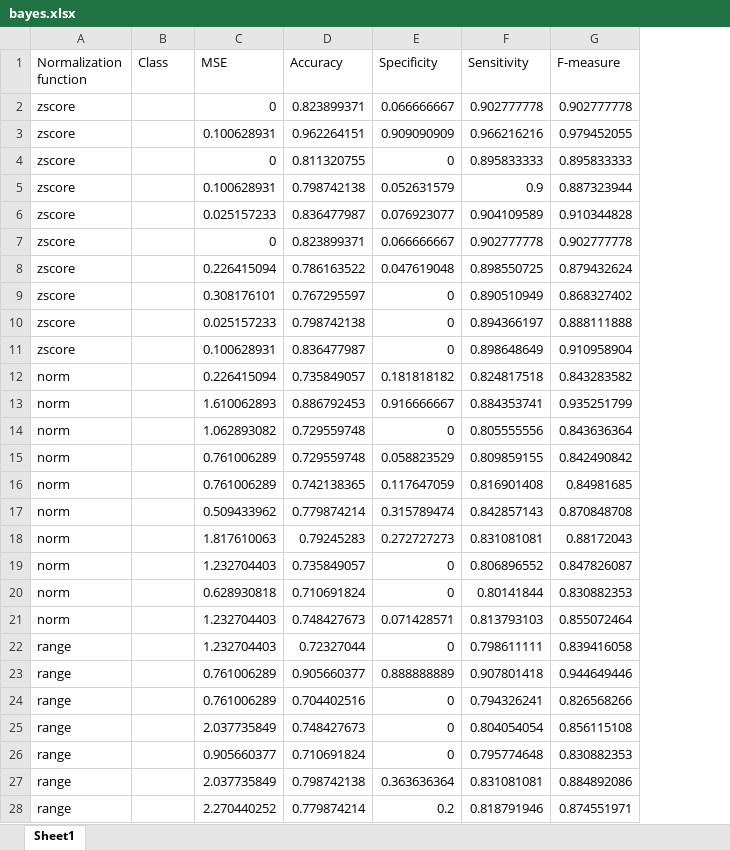
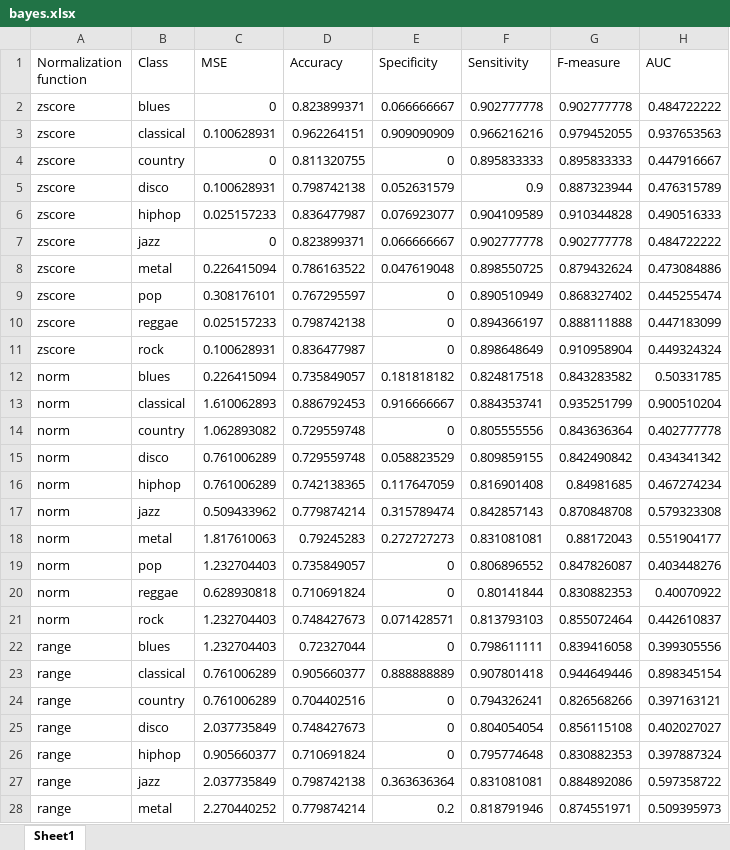
Before and after one commit to smartlord7/MusicGenreRecognizer, an Excel workbook: src/bayes.xlsx, sheet Sheet1, drawn as a sheet; only a part is shown; values as stored, in another font and other column widths than the file's, no borders; the diff covers the shown part only; the diff names each change by its address in the sheet, - before the commit and + after, or states it on an @@ line.

```diff
--- a/src/bayes.xlsx (sheet Sheet1)
+++ b/src/bayes.xlsx (sheet Sheet1)
+column H (AUC), rows 2-28: 0.484722222 | 0.937653563 | 0.447916667 | 0.476315789 | 0.490516333 | 0.484722222 | 0.473084886 | 0.445255474 | 0.447183099 | 0.449324324 | 0.50331785 | 0.900510204 | 0.402777778 | 0.434341342 | 0.467274234 | 0.579323308 | 0.551904177 | 0.403448276 | 0.40070922 | 0.442610837 | 0.399305556 | 0.898345154 | 0.397163121 | 0.402027027 | 0.397887324 | 0.597358722 | 0.509395973
-B2 (Class): (empty)
+B2 (Class): blues
-B3 (Class): (empty)
+B3 (Class): classical
-B4 (Class): (empty)
+B4 (Class): country
-B5 (Class): (empty)
+B5 (Class): disco
-B6 (Class): (empty)
+B6 (Class): hiphop
-B7 (Class): (empty)
+B7 (Class): jazz
-B8 (Class): (empty)
+B8 (Class): metal
-B9 (Class): (empty)
+B9 (Class): pop
-B10 (Class): (empty)
+B10 (Class): reggae
-B11 (Class): (empty)
+B11 (Class): rock
-B12 (Class): (empty)
+B12 (Class): blues
-B13 (Class): (empty)
+B13 (Class): classical
-B14 (Class): (empty)
+B14 (Class): country
-B15 (Class): (empty)
+B15 (Class): disco
-B16 (Class): (empty)
+B16 (Class): hiphop
-B17 (Class): (empty)
+B17 (Class): jazz
-B18 (Class): (empty)
+B18 (Class): metal
-B19 (Class): (empty)
+B19 (Class): pop
-B20 (Class): (empty)
+B20 (Class): reggae
-B21 (Class): (empty)
+B21 (Class): rock
-B22 (Class): (empty)
+B22 (Class): blues
-B23 (Class): (empty)
+B23 (Class): classical
-B24 (Class): (empty)
+B24 (Class): country
-B25 (Class): (empty)
+B25 (Class): disco
-B26 (Class): (empty)
+B26 (Class): hiphop
-B27 (Class): (empty)
+B27 (Class): jazz
-B28 (Class): (empty)
+B28 (Class): metal
```
Also changed, not shown: 3 edited cells elsewhere in this sheet, 12 other files.
